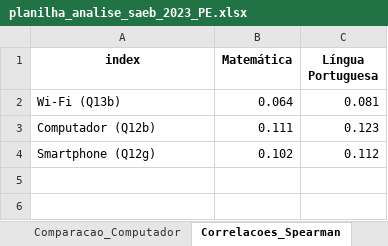
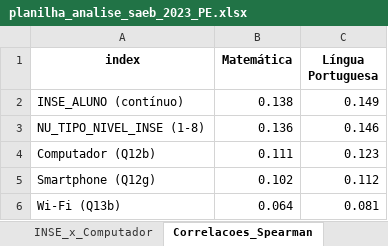
Before and after one commit to jorgeribeiru/mineracao-educacional, an Excel workbook: oficina_saeb_2023/saidas/planilha_analise_saeb_2023_PE.xlsx, sheet Correlacoes_Spearman, drawn as a sheet; values as stored, in another font and other column widths than the file's, no borders; the diff names each change by its address in the sheet, - before the commit and + after, or states it on an @@ line.

Commit message:
Add evidence and analysis files for SAEB 2023 in Pernambuco
- Added a new PNG file: evidencia_inse_conectividade_PE_2023.png
- Updated the Excel file: planilha_analise_saeb_2023_PE.xlsx

```diff
--- a/oficina_saeb_2023/saidas/planilha_analise_saeb_2023_PE.xlsx (sheet Correlacoes_Spearman)
+++ b/oficina_saeb_2023/saidas/planilha_analise_saeb_2023_PE.xlsx (sheet Correlacoes_Spearman)
+sheet tab: INSE_x_Computador
+row 2: INSE_ALUNO (contínuo) | 0.138 | 0.149
+row 3: NU_TIPO_NIVEL_INSE (1-8) | 0.136 | 0.146
@@ row 2 moved to row 6: Wi-Fi (Q13b) @@
```
Also changed, not shown: sheet Resumo_Numerico_INSE, sheet Variaveis_Selecionadas, sheet Ficha_Recorte_PE, other sheet tabs, 2 other files.
